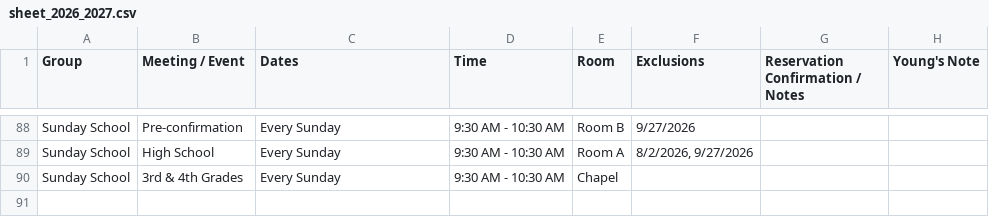
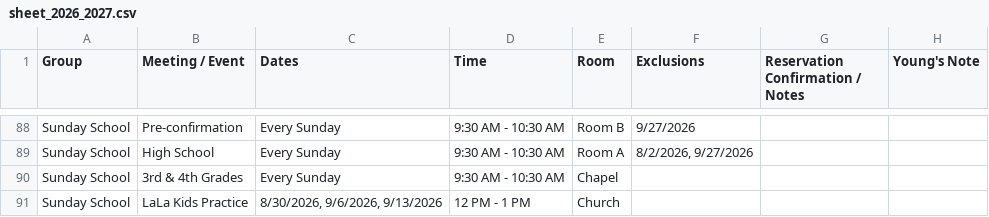
Before and after one commit to youngkjoo/ses-schedule, a CSV file: sheet_2026_2027.csv, drawn as a sheet; only a part is shown, gaps mark what is left out.

Commit message:
Add Sunday School LaLa Kids Practice in Church on 8/30, 9/6, and 9/13

```diff
--- a/sheet_2026_2027.csv
+++ b/sheet_2026_2027.csv
@@ -102 +102,2 @@ Sunday School,High School,Every Sunday,9:30 AM - 10:30 AM,Room A,"8/2/2026, 9/27
 Sunday School,3rd & 4th Grades,Every Sunday,9:30 AM - 10:30 AM,Chapel,,,,
+Sunday School,LaLa Kids Practice,"8/30/2026, 9/6/2026, 9/13/2026",12 PM - 1 PM,Church,,,,
```
Also changed, not shown: 1 other file.
